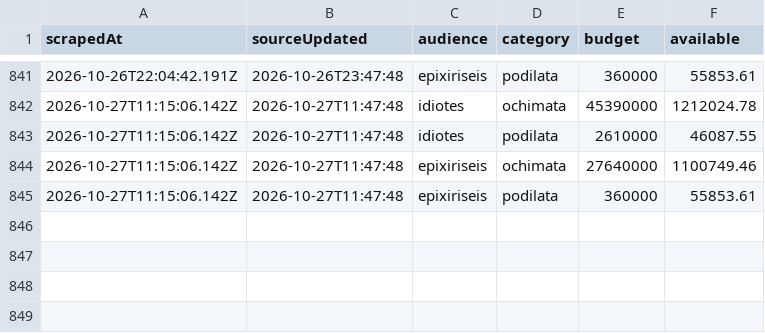
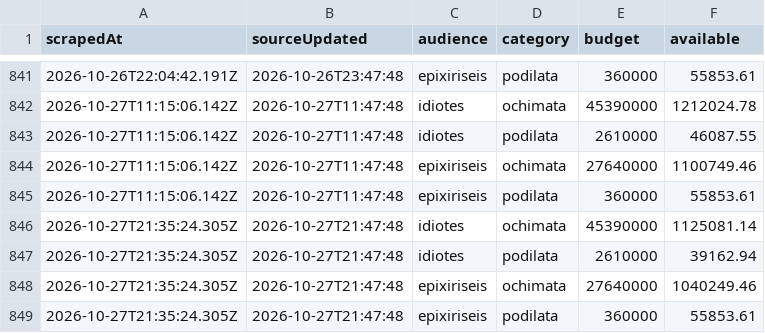
Before and after one commit to akosiaris-elastic/ki3, a CSV file: data/ilektrokinisi3.csv, drawn as a sheet; only a part is shown, gaps mark what is left out; the diff names each change by its address in the sheet, - before the commit and + after, or states it on an @@ line.

Commit message:
Flat: latest data (2026-10-27T21:35:24.401Z) {   "date": "2026-10-27T21:35:24.401Z",   "files": [     {       "name": "data/ilektrokinisi3.csv",       "deltaBytes": 329,       "source": "https://kinoumeilektrika3.gov.gr/ilektrokinisi3/"     }   ] }

```diff
--- a/data/ilektrokinisi3.csv
+++ b/data/ilektrokinisi3.csv
+row 846: 2026-10-27T21:35:24.305Z | 2026-10-27T21:47:48 | idiotes | ochimata | 45390000 | 1125081.14
+row 847: 2026-10-27T21:35:24.305Z | 2026-10-27T21:47:48 | idiotes | podilata | 2610000 | 39162.94
+row 848: 2026-10-27T21:35:24.305Z | 2026-10-27T21:47:48 | epixiriseis | ochimata | 27640000 | 1040249.46
+row 849: 2026-10-27T21:35:24.305Z | 2026-10-27T21:47:48 | epixiriseis | podilata | 360000 | 55853.61
```
